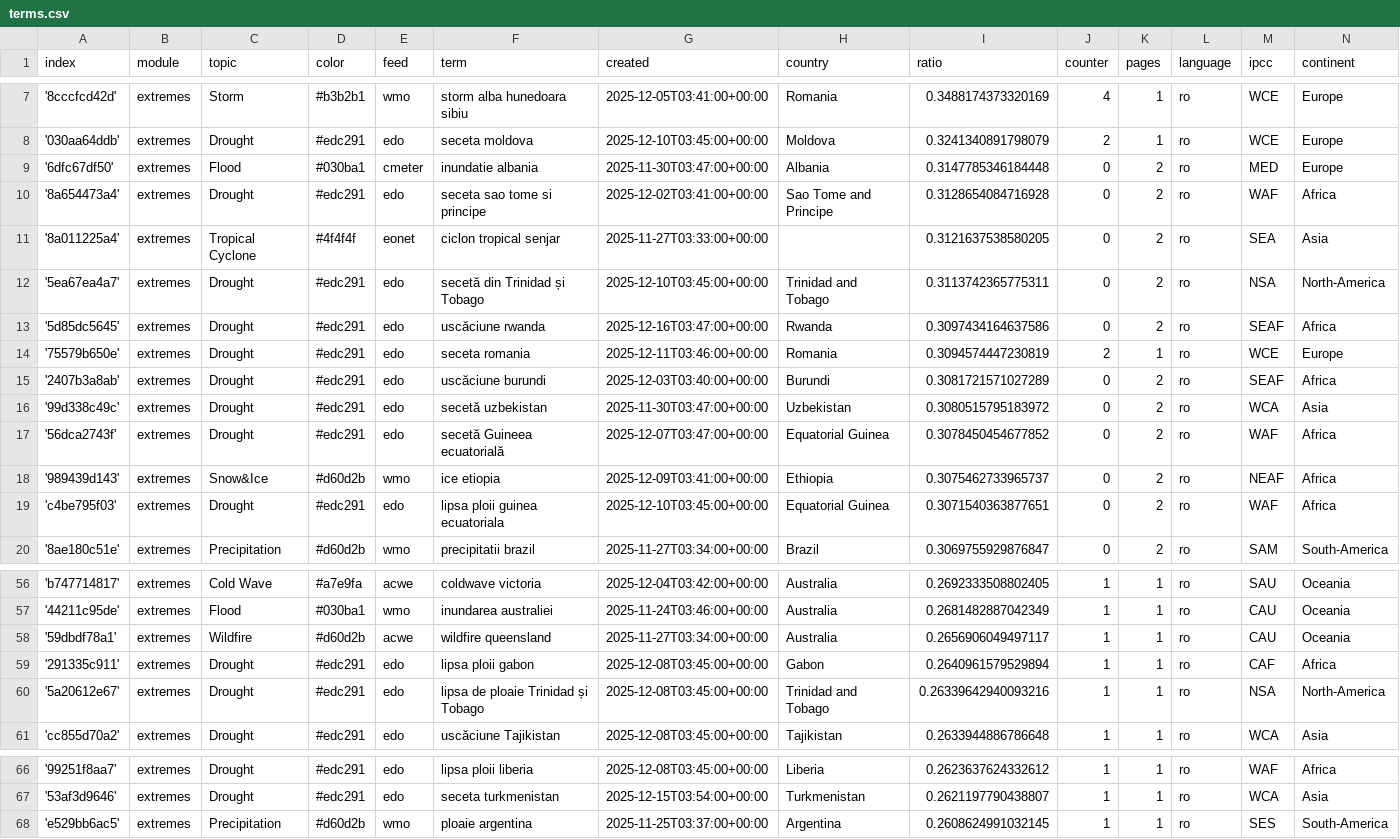
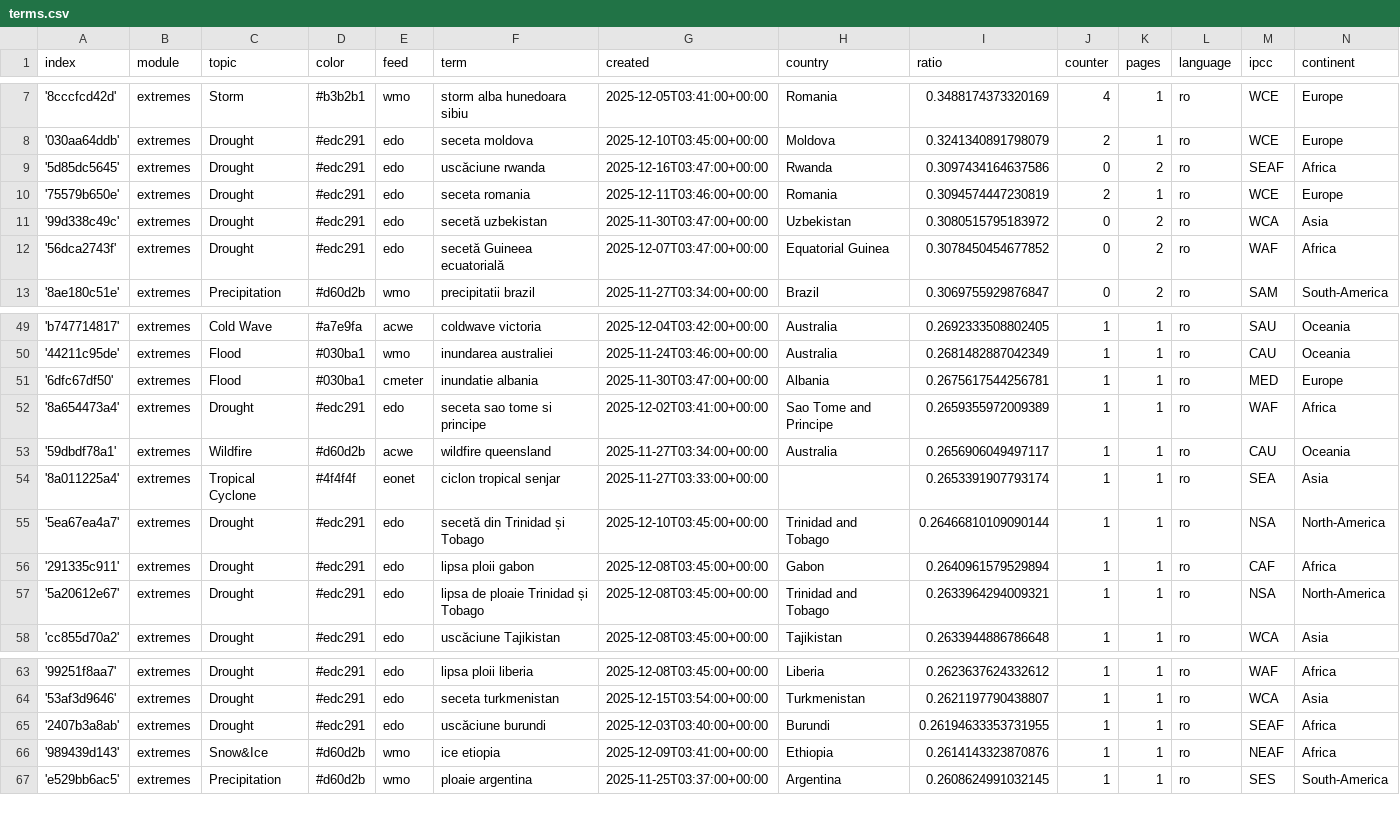
Before and after one commit to TinoH91news/romanianExtremes, a CSV file: terms.csv, drawn as a sheet; only a part is shown, gaps mark what is left out.

Commit message:
Commit from GitHub Actions (harvest:0.0)

```diff
--- a/terms.csv
+++ b/terms.csv
@@ -8,13 +8,6 @@ index,module,topic,color,feed,term,created,country,ratio,counter,pages,language,
 '030aa64ddb',extremes,Drought,#edc291,edo,seceta moldova,2025-12-10T03:45:00+00:00,Moldova,0.3241340891798079,2,1,ro,WCE,Europe
-'6dfc67df50',extremes,Flood,#030ba1,cmeter,inundatie albania,2025-11-30T03:47:00+00:00,Albania,0.3147785346184448,0,2,ro,MED,Europe
-'8a654473a4',extremes,Drought,#edc291,edo,seceta sao tome si principe,2025-12-02T03:41:00+00:00,Sao Tome and Principe,0.3128654084716928,0,2,ro,WAF,Africa
-'8a011225a4',extremes,Tropical Cyclone,#4f4f4f,eonet,ciclon tropical senjar,2025-11-27T03:33:00+00:00,,0.3121637538580205,0,2,ro,SEA,Asia
-'5ea67ea4a7',extremes,Drought,#edc291,edo,secetă din Trinidad și Tobago,2025-12-10T03:45:00+00:00,Trinidad and Tobago,0.3113742365775311,0,2,ro,NSA,North-America
 '5d85dc5645',extremes,Drought,#edc291,edo,uscăciune rwanda,2025-12-16T03:47:00+00:00,Rwanda,0.3097434164637586,0,2,ro,SEAF,Africa
 '75579b650e',extremes,Drought,#edc291,edo,seceta romania,2025-12-11T03:46:00+00:00,Romania,0.3094574447230819,2,1,ro,WCE,Europe
-'2407b3a8ab',extremes,Drought,#edc291,edo,uscăciune burundi,2025-12-03T03:40:00+00:00,Burundi,0.3081721571027289,0,2,ro,SEAF,Africa
 '99d338c49c',extremes,Drought,#edc291,edo,secetă uzbekistan,2025-11-30T03:47:00+00:00,Uzbekistan,0.3080515795183972,0,2,ro,WCA,Asia
 '56dca2743f',extremes,Drought,#edc291,edo,secetă Guineea ecuatorială,2025-12-07T03:47:00+00:00,Equatorial Guinea,0.3078450454677852,0,2,ro,WAF,Africa
-'989439d143',extremes,Snow&Ice,#d60d2b,wmo,ice etiopia,2025-12-09T03:41:00+00:00,Ethiopia,0.3075462733965737,0,2,ro,NEAF,Africa
-'c4be795f03',extremes,Drought,#edc291,edo,lipsa ploii guinea ecuatoriala,2025-12-10T03:45:00+00:00,Equatorial Guinea,0.3071540363877651,0,2,ro,WAF,Africa
 '8ae180c51e',extremes,Precipitation,#d60d2b,wmo,precipitatii brazil,2025-11-27T03:34:00+00:00,Brazil,0.3069755929876847,0,2,ro,SAM,South-America
@@ -57,5 +50,9 @@ index,module,topic,color,feed,term,created,country,ratio,counter,pages,language,
 '44211c95de',extremes,Flood,#030ba1,wmo,inundarea australiei,2025-11-24T03:46:00+00:00,Australia,0.2681482887042349,1,1,ro,CAU,Oceania
+'6dfc67df50',extremes,Flood,#030ba1,cmeter,inundatie albania,2025-11-30T03:47:00+00:00,Albania,0.2675617544256781,1,1,ro,MED,Europe
+'8a654473a4',extremes,Drought,#edc291,edo,seceta sao tome si principe,2025-12-02T03:41:00+00:00,Sao Tome and Principe,0.2659355972009389,1,1,ro,WAF,Africa
 '59dbdf78a1',extremes,Wildfire,#d60d2b,acwe,wildfire queensland,2025-11-27T03:34:00+00:00,Australia,0.2656906049497117,1,1,ro,CAU,Oceania
+'8a011225a4',extremes,Tropical Cyclone,#4f4f4f,eonet,ciclon tropical senjar,2025-11-27T03:33:00+00:00,,0.2653391907793174,1,1,ro,SEA,Asia
+'5ea67ea4a7',extremes,Drought,#edc291,edo,secetă din Trinidad și Tobago,2025-12-10T03:45:00+00:00,Trinidad and Tobago,0.26466810109090144,1,1,ro,NSA,North-America
 '291335c911',extremes,Drought,#edc291,edo,lipsa ploii gabon,2025-12-08T03:45:00+00:00,Gabon,0.2640961579529894,1,1,ro,CAF,Africa
-'5a20612e67',extremes,Drought,#edc291,edo,lipsa de ploaie Trinidad și Tobago,2025-12-08T03:45:00+00:00,Trinidad and Tobago,0.26339642940093216,1,1,ro,NSA,North-America
+'5a20612e67',extremes,Drought,#edc291,edo,lipsa de ploaie Trinidad și Tobago,2025-12-08T03:45:00+00:00,Trinidad and Tobago,0.2633964294009321,1,1,ro,NSA,North-America
 'cc855d70a2',extremes,Drought,#edc291,edo,uscăciune Tajikistan,2025-12-08T03:45:00+00:00,Tajikistan,0.2633944886786648,1,1,ro,WCA,Asia
@@ -67,2 +64,4 @@ index,module,topic,color,feed,term,created,country,ratio,counter,pages,language,
 '53af3d9646',extremes,Drought,#edc291,edo,seceta turkmenistan,2025-12-15T03:54:00+00:00,Turkmenistan,0.2621197790438807,1,1,ro,WCA,Asia
+'2407b3a8ab',extremes,Drought,#edc291,edo,uscăciune burundi,2025-12-03T03:40:00+00:00,Burundi,0.26194633353731955,1,1,ro,SEAF,Africa
+'989439d143',extremes,Snow&Ice,#d60d2b,wmo,ice etiopia,2025-12-09T03:41:00+00:00,Ethiopia,0.2614143323870876,1,1,ro,NEAF,Africa
 'e529bb6ac5',extremes,Precipitation,#d60d2b,wmo,ploaie argentina,2025-11-25T03:37:00+00:00,Argentina,0.2608624991032145,1,1,ro,SES,South-America
```
